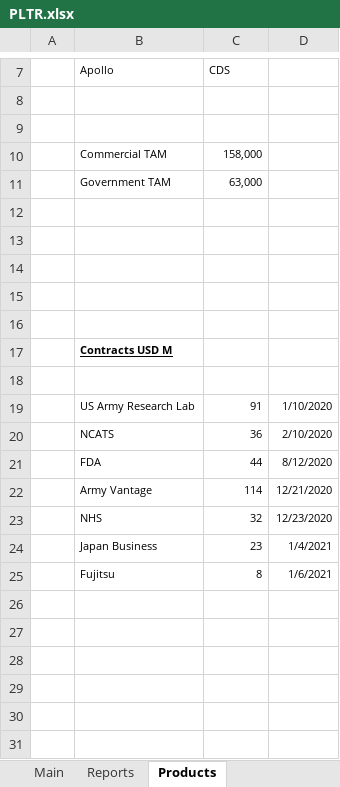
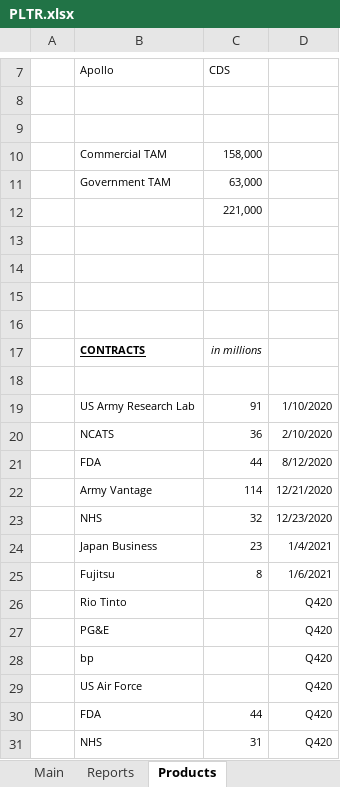
Before and after one commit to michaelsjoeberg/stocks, an Excel workbook: PLTR.xlsx, sheet Products, drawn as a sheet; only a part is shown, gaps mark what is left out; values as stored, in another font and other column widths than the file's, no borders; removed rows and columns are numbered as before the commit, all else as after; the diff names each change by its address in the sheet, - before the commit and + after, or states it on an @@ line.

```diff
--- a/PLTR.xlsx (sheet Products)
+++ b/PLTR.xlsx (sheet Products)
+row 12:  |  | 221,000
-row 17: (empty)
+row 17:  | CONTRACTS | in millions
-row 17:  | Contracts USD M
+row 26:  | Rio Tinto |  | Q420
+row 27:  | PG&E |  | Q420
+row 28:  | bp |  | Q420
+row 29:  | US Air Force |  | Q420
+row 30:  | FDA | 44 | Q420
+row 31:  | NHS | 31 | Q420
```
Also changed, not shown: sheet Main, sheet Reports, formulas that keep their value, charts or pictures.
